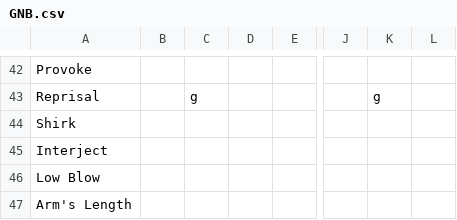
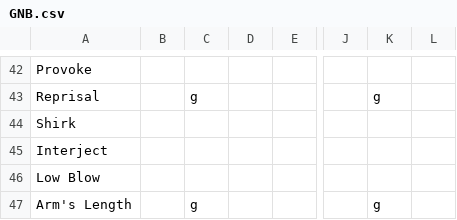
Before and after one commit to Wishbringer71/RSR-Testing, a CSV file: docs/action-matrix/GNB.csv, drawn as a sheet; only a part is shown, gaps mark what is left out; the diff names each change by its address in the sheet, - before the commit and + after, or states it on an @@ line.

```diff
--- a/docs/action-matrix/GNB.csv
+++ b/docs/action-matrix/GNB.csv
-C47: (empty)
+C47: g
-K47: (empty)
+K47: g
```
Also changed, not shown: 14 other files.
